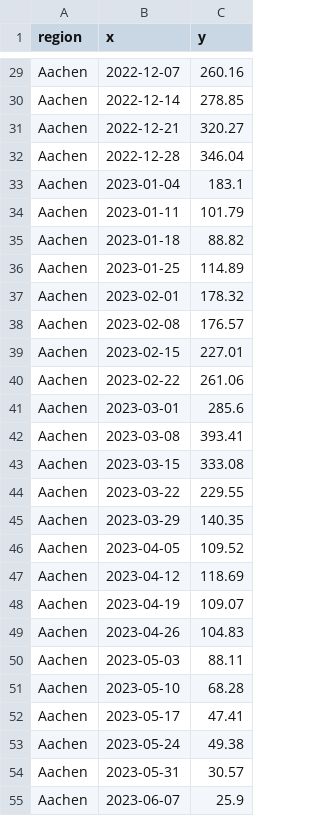
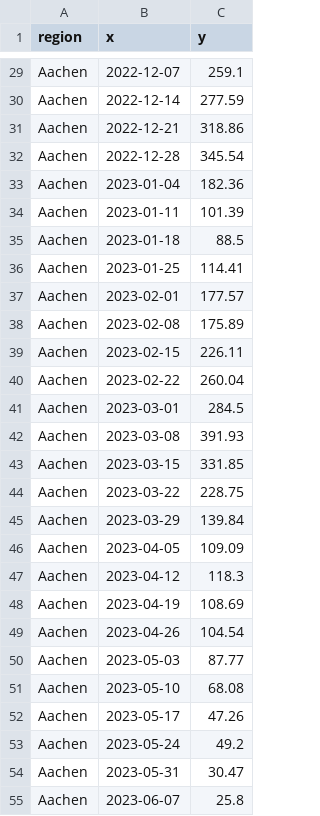
Before and after one commit to necsi/WHN-Wastewater-Data, a CSV file: data/Germany/German_raw_wastewater_data.csv, drawn as a sheet; only a part is shown, gaps mark what is left out; the diff covers the shown part only; the diff names each change by its address in the sheet, - before the commit and + after, or states it on an @@ line.

```diff
--- a/data/Germany/German_raw_wastewater_data.csv
+++ b/data/Germany/German_raw_wastewater_data.csv
-C29 (y): 260.16
+C29 (y): 259.1
-C30 (y): 278.85
+C30 (y): 277.59
-C31 (y): 320.27
+C31 (y): 318.86
-C32 (y): 346.04
+C32 (y): 345.54
-C33 (y): 183.1
+C33 (y): 182.36
-C34 (y): 101.79
+C34 (y): 101.39
-C35 (y): 88.82
+C35 (y): 88.5
-C36 (y): 114.89
+C36 (y): 114.41
-C37 (y): 178.32
+C37 (y): 177.57
-C38 (y): 176.57
+C38 (y): 175.89
-C39 (y): 227.01
+C39 (y): 226.11
-C40 (y): 261.06
+C40 (y): 260.04
-C41 (y): 285.6
+C41 (y): 284.5
-C42 (y): 393.41
+C42 (y): 391.93
-C43 (y): 333.08
+C43 (y): 331.85
-C44 (y): 229.55
+C44 (y): 228.75
-C45 (y): 140.35
+C45 (y): 139.84
-C46 (y): 109.52
+C46 (y): 109.09
-C47 (y): 118.69
+C47 (y): 118.3
-C48 (y): 109.07
+C48 (y): 108.69
-C49 (y): 104.83
+C49 (y): 104.54
-C50 (y): 88.11
+C50 (y): 87.77
-C51 (y): 68.28
+C51 (y): 68.08
-C52 (y): 47.41
+C52 (y): 47.26
-C53 (y): 49.38
+C53 (y): 49.2
-C54 (y): 30.57
+C54 (y): 30.47
-C55 (y): 25.9
+C55 (y): 25.8
```
Also changed, not shown: 1 added row and 66 edited cells elsewhere in this file, data/Germany/German_wastewater_data.csv.
